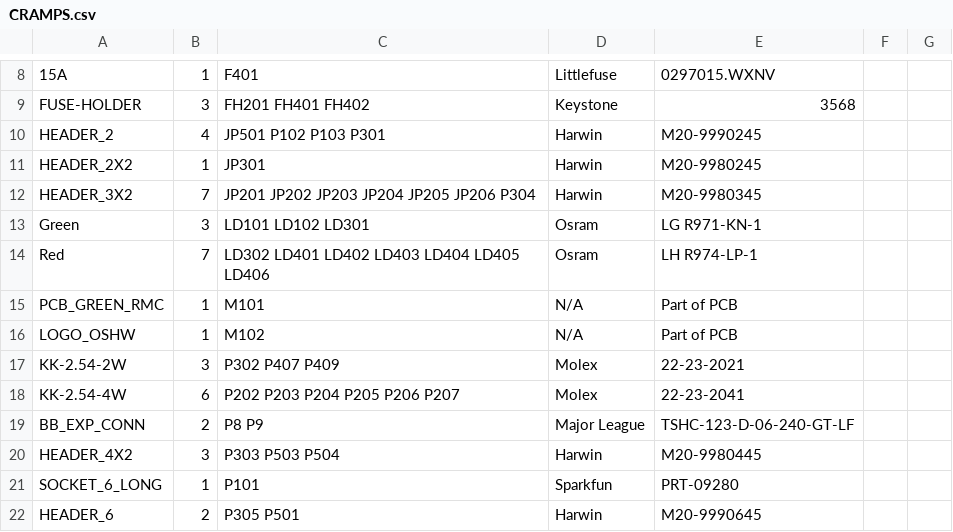
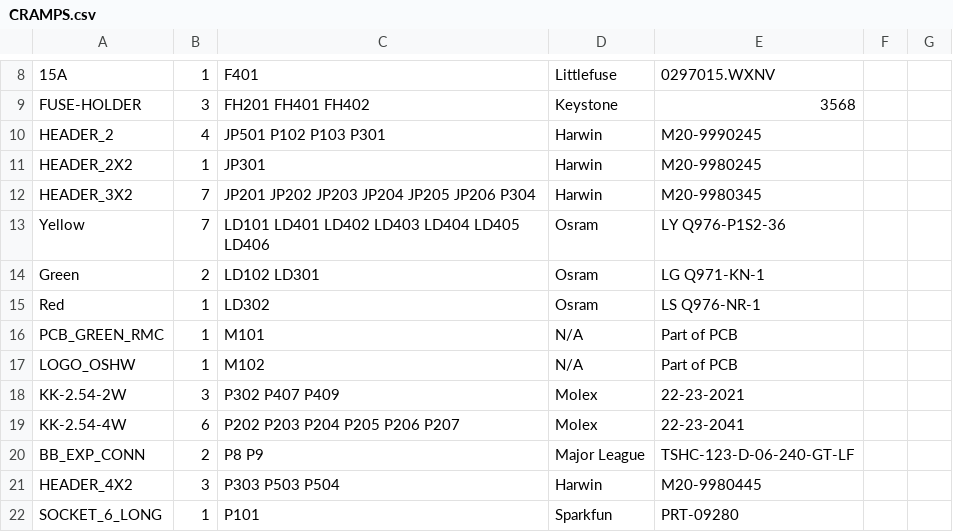
Before and after one commit to bobc/bobc_hardware, a CSV file: CRAMPS/CRAMPS.csv, drawn as a sheet; only a part is shown, gaps mark what is left out; the shorter side is filled out with more unchanged rows.

```diff
--- a/CRAMPS/CRAMPS.csv
+++ b/CRAMPS/CRAMPS.csv
@@ -12,4 +12,5 @@ HEADER_2X2;1;"JP301";Harwin;M20-9980245
 HEADER_3X2;7;"JP201 JP202 JP203 JP204 JP205 JP206 P304";Harwin;M20-9980345
-Green;3;"LD101 LD102 LD301";Osram;LG R971-KN-1
-Red;7;"LD302 LD401 LD402 LD403 LD404 LD405 LD406";Osram;LH R974-LP-1
+Yellow;7;"LD101 LD401 LD402 LD403 LD404 LD405 LD406";Osram;LY Q976-P1S2-36
+Green;2;"LD102 LD301";Osram;LG Q971-KN-1
+Red;1;"LD302";Osram;LS Q976-NR-1
 PCB_GREEN_RMC;1;"M101";N/A;Part of PCB
```
Also changed, not shown: 6 other files.
